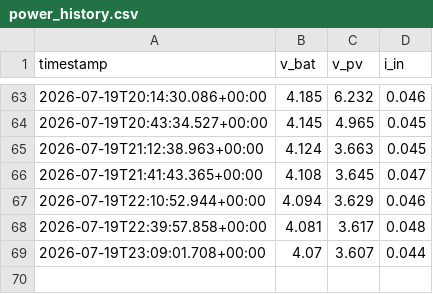
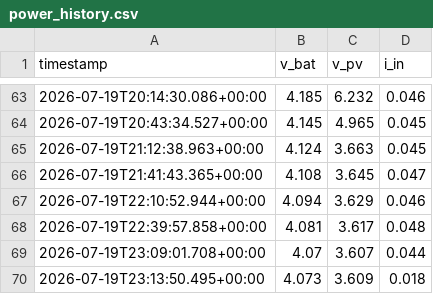
Before and after one commit to iandownie07/buoy-data, a CSV file: power_history.csv, drawn as a sheet; only a part is shown, gaps mark what is left out; the diff names each change by its address in the sheet, - before the commit and + after, or states it on an @@ line.

```diff
--- a/power_history.csv
+++ b/power_history.csv
+row 70: 2026-07-19T23:13:50.495+00:00 | 4.073 | 3.609 | 0.018
```
Also changed, not shown: 1 other file.
